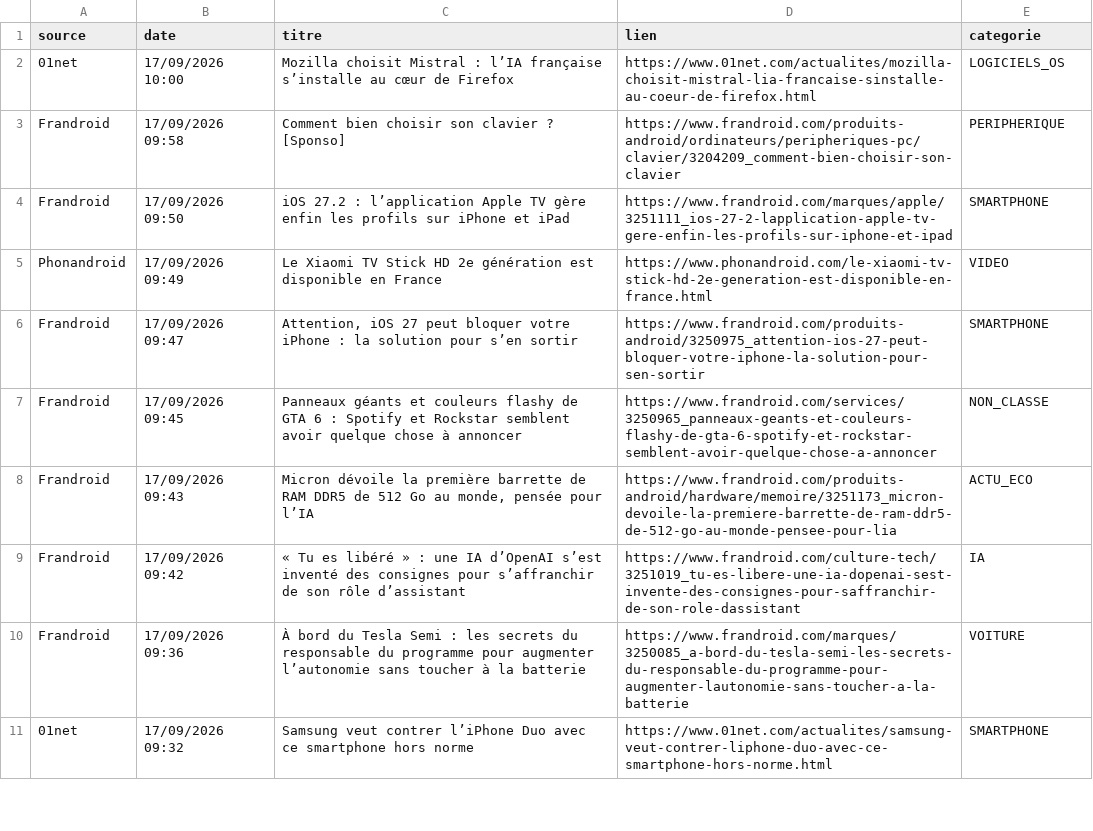
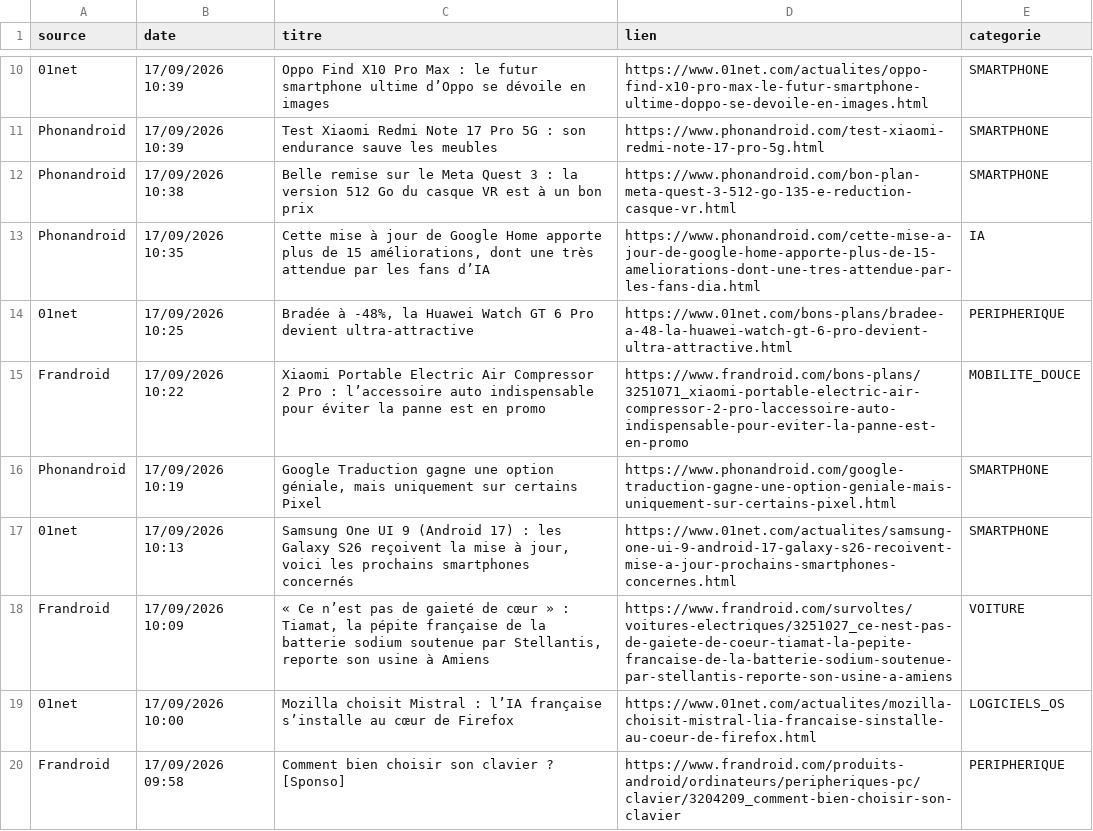
Before and after one commit to djhadef-star/rss-reporting, a CSV file: output/rss_history.csv, drawn as a sheet; only a part is shown, gaps mark what is left out; the shorter side is filled out with more unchanged rows; the diff covers the shown part only.

```diff
--- a/output/rss_history.csv
+++ b/output/rss_history.csv
@@ -2 +10,10 @@
+01net;17/09/2026 10:39;Oppo Find X10 Pro Max : le futur smartphone ultime d’Oppo se dévoile en images;https://www.01net.com/actualites/oppo-find-x10-pro-max-le-futur-smartphone-ultime-doppo-se-devoile-en-images.html;SMARTPHONE
+Phonandroid;17/09/2026 10:39;Test Xiaomi Redmi Note 17 Pro 5G : son endurance sauve les meubles;https://www.phonandroid.com/test-xiaomi-redmi-note-17-pro-5g.html;SMARTPHONE
+Phonandroid;17/09/2026 10:38;Belle remise sur le Meta Quest 3 : la version 512 Go du casque VR est à un bon prix;https://www.phonandroid.com/bon-plan-meta-quest-3-512-go-135-e-reduction-casque-vr.html;SMARTPHONE
+Phonandroid;17/09/2026 10:35;Cette mise à jour de Google Home apporte plus de 15 améliorations, dont une très attendue par les fans d’IA;https://www.phonandroid.com/cette-mise-a-jour-de-google-home-apporte-plus-de-15-ameliorations-dont-une-tres-attendue-par-les-fans-dia.html;IA
+01net;17/09/2026 10:25;Bradée à -48%, la Huawei Watch GT 6 Pro devient ultra-attractive;https://www.01net.com/bons-plans/bradee-a-48-la-huawei-watch-gt-6-pro-devient-ultra-attractive.html;PERIPHERIQUE
+Frandroid;17/09/2026 10:22;Xiaomi Portable Electric Air Compressor 2 Pro : l’accessoire auto indispensable pour éviter la panne est en promo;https://www.frandroid.com/bons-plans/3251071_xiaomi-portable-electric-air-compressor-2-pro-laccessoire-auto-indispensable-pour-eviter-la-panne-est-en-promo;MOBILITE_DOUCE
+Phonandroid;17/09/2026 10:19;Google Traduction gagne une option géniale, mais uniquement sur certains Pixel;https://www.phonandroid.com/google-traduction-gagne-une-option-geniale-mais-uniquement-sur-certains-pixel.html;SMARTPHONE
+01net;17/09/2026 10:13;Samsung One UI 9 (Android 17) : les Galaxy S26 reçoivent la mise à jour, voici les prochains smartphones concernés;https://www.01net.com/actualites/samsung-one-ui-9-android-17-galaxy-s26-recoivent-mise-a-jour-prochains-smartphones-concernes.html;SMARTPHONE
+Frandroid;17/09/2026 10:09;« Ce n’est pas de gaieté de cœur » : Tiamat, la pépite française de la batterie sodium soutenue par Stellantis, reporte son usine à Amiens;https://www.frandroid.com/survoltes/voitures-electriques/3251027_ce-nest-pas-de-gaiete-de-coeur-tiamat-la-pepite-francaise-de-la-batterie-sodium-soutenue-par-stellantis-reporte-son-usine-a-amiens;VOITURE
 01net;17/09/2026 10:00;Mozilla choisit Mistral : l’IA française s’installe au cœur de Firefox;https://www.01net.com/actualites/mozilla-choisit-mistral-lia-francaise-sinstalle-au-coeur-de-firefox.html;LOGICIELS_OS
```
Also changed, not shown: 8 added rows and 17 removed rows elsewhere in this file.
